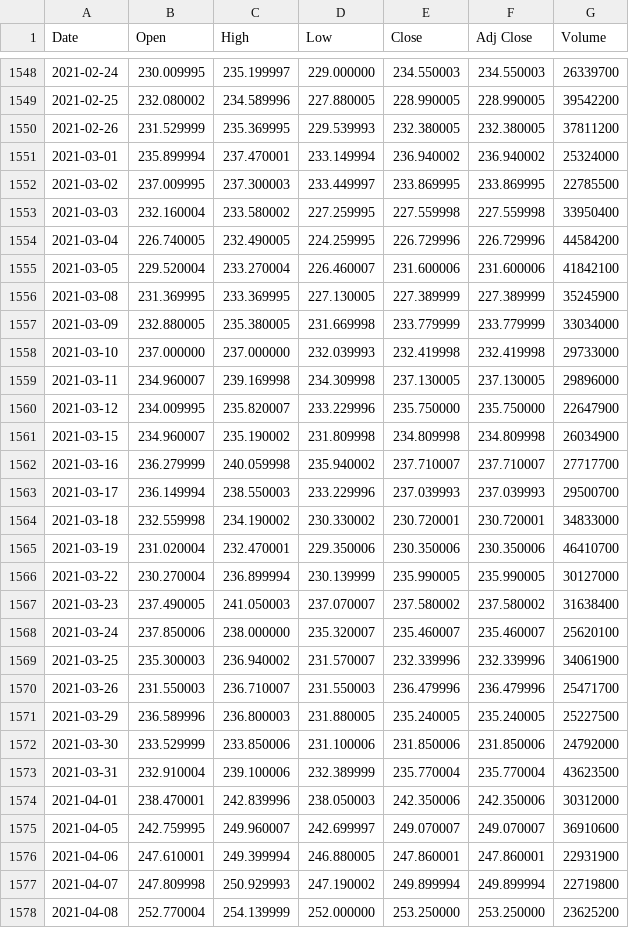
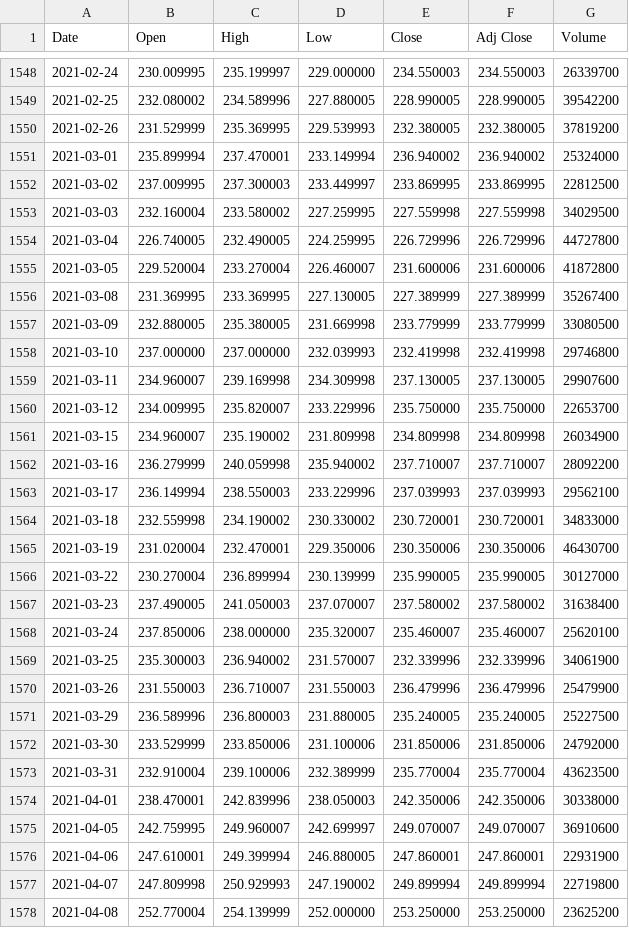
Before and after one commit to marchcarax/Portfolio-stats, a CSV file: PredictiveModels/Data/MSFT.csv, drawn as a sheet; only a part is shown, gaps mark what is left out; the diff covers the shown part only.

```diff
--- a/PredictiveModels/Data/MSFT.csv
+++ b/PredictiveModels/Data/MSFT.csv
@@ -1549,18 +1549,18 @@ Date,Open,High,Low,Close,Adj Close,Volume
 2021-02-25,232.080002,234.589996,227.880005,228.990005,228.990005,39542200
-2021-02-26,231.529999,235.369995,229.539993,232.380005,232.380005,37811200
+2021-02-26,231.529999,235.369995,229.539993,232.380005,232.380005,37819200
 2021-03-01,235.899994,237.470001,233.149994,236.940002,236.940002,25324000
-2021-03-02,237.009995,237.300003,233.449997,233.869995,233.869995,22785500
-2021-03-03,232.160004,233.580002,227.259995,227.559998,227.559998,33950400
-2021-03-04,226.740005,232.490005,224.259995,226.729996,226.729996,44584200
-2021-03-05,229.520004,233.270004,226.460007,231.600006,231.600006,41842100
-2021-03-08,231.369995,233.369995,227.130005,227.389999,227.389999,35245900
-2021-03-09,232.880005,235.380005,231.669998,233.779999,233.779999,33034000
-2021-03-10,237.000000,237.000000,232.039993,232.419998,232.419998,29733000
-2021-03-11,234.960007,239.169998,234.309998,237.130005,237.130005,29896000
-2021-03-12,234.009995,235.820007,233.229996,235.750000,235.750000,22647900
+2021-03-02,237.009995,237.300003,233.449997,233.869995,233.869995,22812500
+2021-03-03,232.160004,233.580002,227.259995,227.559998,227.559998,34029500
+2021-03-04,226.740005,232.490005,224.259995,226.729996,226.729996,44727800
+2021-03-05,229.520004,233.270004,226.460007,231.600006,231.600006,41872800
+2021-03-08,231.369995,233.369995,227.130005,227.389999,227.389999,35267400
+2021-03-09,232.880005,235.380005,231.669998,233.779999,233.779999,33080500
+2021-03-10,237.000000,237.000000,232.039993,232.419998,232.419998,29746800
+2021-03-11,234.960007,239.169998,234.309998,237.130005,237.130005,29907600
+2021-03-12,234.009995,235.820007,233.229996,235.750000,235.750000,22653700
 2021-03-15,234.960007,235.190002,231.809998,234.809998,234.809998,26034900
-2021-03-16,236.279999,240.059998,235.940002,237.710007,237.710007,27717700
-2021-03-17,236.149994,238.550003,233.229996,237.039993,237.039993,29500700
+2021-03-16,236.279999,240.059998,235.940002,237.710007,237.710007,28092200
+2021-03-17,236.149994,238.550003,233.229996,237.039993,237.039993,29562100
 2021-03-18,232.559998,234.190002,230.330002,230.720001,230.720001,34833000
-2021-03-19,231.020004,232.470001,229.350006,230.350006,230.350006,46410700
+2021-03-19,231.020004,232.470001,229.350006,230.350006,230.350006,46430700
 2021-03-22,230.270004,236.899994,230.139999,235.990005,235.990005,30127000
@@ -1569,3 +1569,3 @@ Date,Open,High,Low,Close,Adj Close,Volume
 2021-03-25,235.300003,236.940002,231.570007,232.339996,232.339996,34061900
-2021-03-26,231.550003,236.710007,231.550003,236.479996,236.479996,25471700
+2021-03-26,231.550003,236.710007,231.550003,236.479996,236.479996,25479900
 2021-03-29,236.589996,236.800003,231.880005,235.240005,235.240005,25227500
@@ -1573,3 +1573,3 @@ Date,Open,High,Low,Close,Adj Close,Volume
 2021-03-31,232.910004,239.100006,232.389999,235.770004,235.770004,43623500
-2021-04-01,238.470001,242.839996,238.050003,242.350006,242.350006,30312000
+2021-04-01,238.470001,242.839996,238.050003,242.350006,242.350006,30338000
 2021-04-05,242.759995,249.960007,242.699997,249.070007,249.070007,36910600
```
Also changed, not shown: 14 added rows and 23 edited cells elsewhere in this file, 19 other files.
